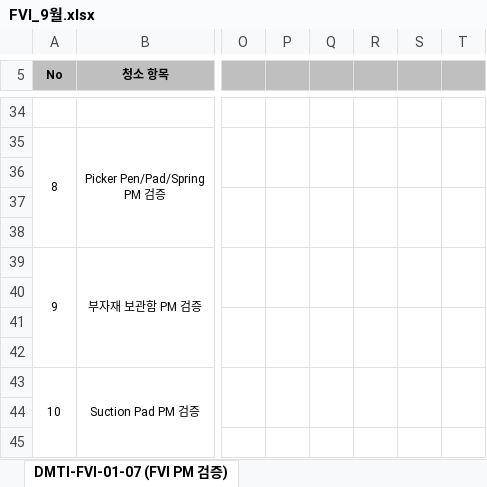
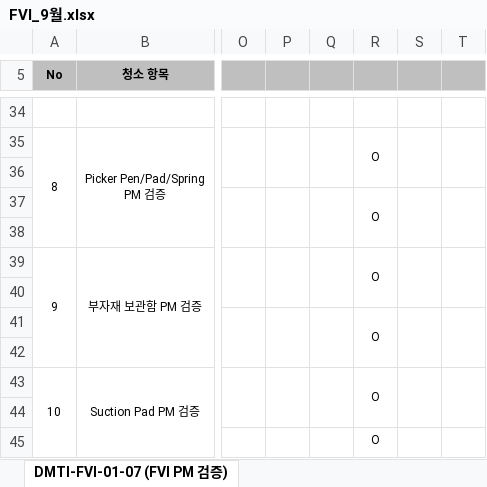
Before and after one commit to hctaehoon/checkSheetApp, an Excel workbook: excel/fvi/A/FVI_9월.xlsx, sheet DMTI-FVI-01-07 (FVI PM 검증), drawn as a sheet; only a part is shown, gaps mark what is left out; values as stored, in another font and other column widths than the file's, no borders; the diff covers the shown part only; the diff names each change by its address in the sheet, - before the commit and + after, or states it on an @@ line.

```diff
--- a/excel/fvi/A/FVI_9월.xlsx (sheet DMTI-FVI-01-07 (FVI PM 검증))
+++ b/excel/fvi/A/FVI_9월.xlsx (sheet DMTI-FVI-01-07 (FVI PM 검증))
-R35: (empty)
+R35: O
-R37: (empty)
+R37: O
-R39: (empty)
+R39: O
-R41: (empty)
+R41: O
-R43: (empty)
+R43: O
-R45: (empty)
+R45: O
```
Also changed, not shown: 14 edited cells elsewhere in this sheet, sheet DMTI-FVI-01-07 (FVI 설비 및 청소 점검), excel/fqa/A/FQA_9월.xlsx, 18 other files.
